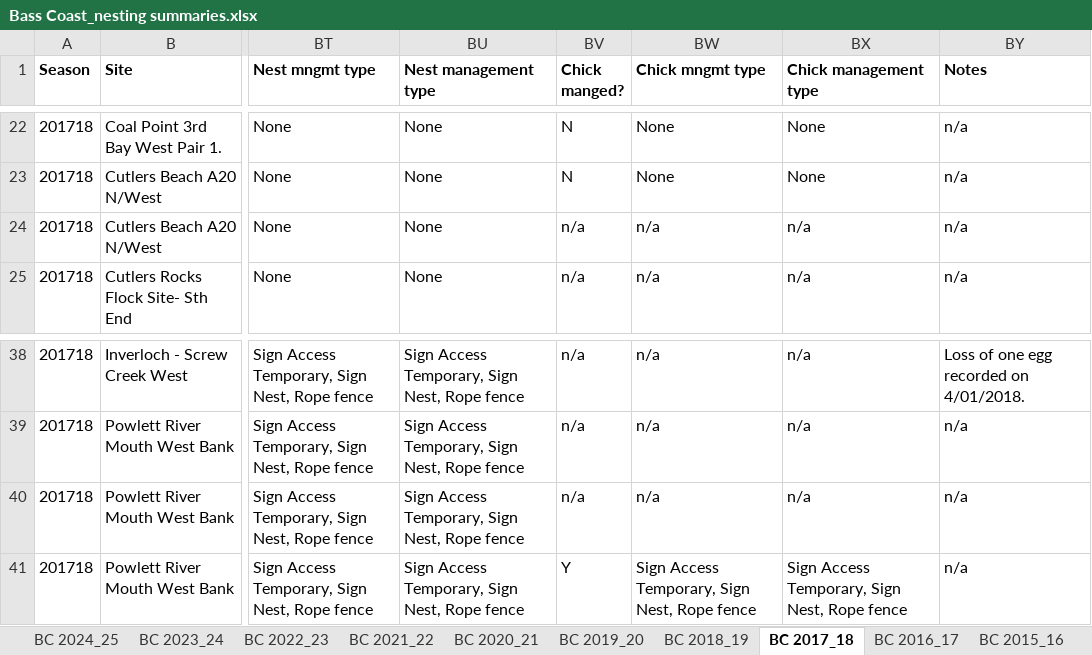
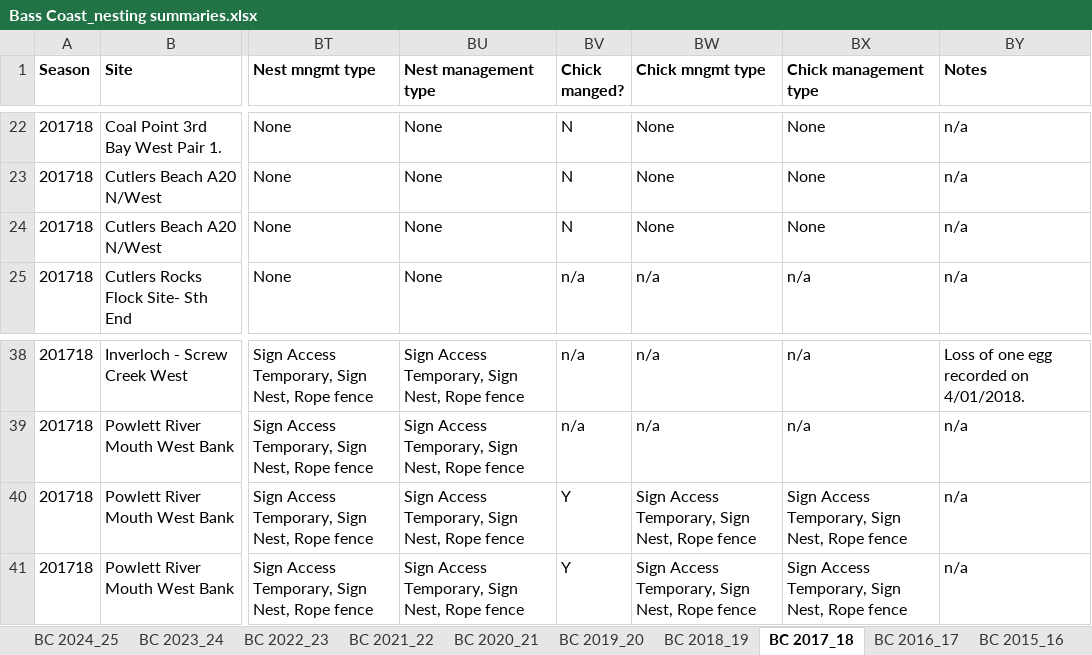
Before and after one commit to leberhartphillips/hooded_plover_demography, an Excel workbook: data/Bass Coast_nesting summaries.xlsx, sheet BC 2017_18, drawn as a sheet; only a part is shown, gaps mark what is left out; values as stored, in another font and other column widths than the file's, no borders; the diff names each change by its address in the sheet, - before the commit and + after, or states it on an @@ line.

```diff
--- a/data/Bass Coast_nesting summaries.xlsx (sheet BC 2017_18)
+++ b/data/Bass Coast_nesting summaries.xlsx (sheet BC 2017_18)
-BV24 (Chick manged?): n/a
+BV24 (Chick manged?): N
-BW24 (Chick mngmt type): n/a
+BW24 (Chick mngmt type): None
-BX24 (Chick management type): n/a
+BX24 (Chick management type): None
-BV40 (Chick manged?): n/a
+BV40 (Chick manged?): Y
-BW40 (Chick mngmt type): n/a
+BW40 (Chick mngmt type): Sign Access Temporary, Sign Nest, Rope fence
-BX40 (Chick management type): n/a
+BX40 (Chick management type): Sign Access Temporary, Sign Nest, Rope fence
```
Also changed, not shown: sheet BC 2018_19, sheet BC 2021_22, data/BSC Nesting Summaries_All years_17062025.xlsx, data/FP Nesting summary_All years_30062025.xlsx, 22 other files.
